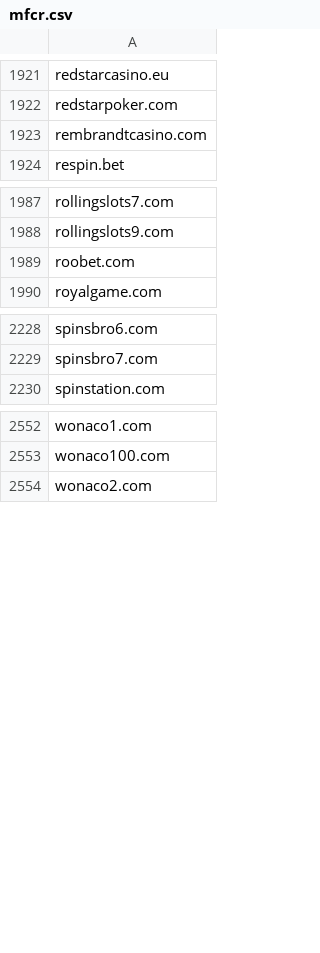
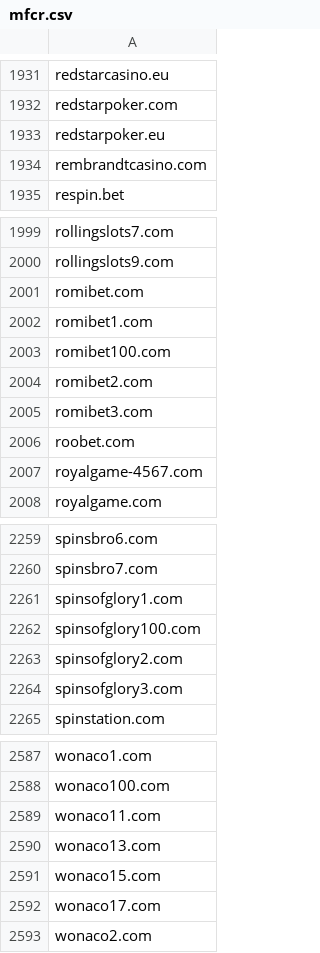
Before and after one commit to analogic/cz-gov-blocks, a CSV file: csv/mfcr.csv, drawn as a sheet; only a part is shown, gaps mark what is left out; the diff covers the shown part only; the diff names each change by its address in the sheet, - before the commit and + after, or states it on an @@ line.

```diff
--- a/csv/mfcr.csv
+++ b/csv/mfcr.csv
+row 1933: redstarpoker.eu
+row 2001: romibet.com
+row 2002: romibet1.com
+row 2003: romibet100.com
+row 2004: romibet2.com
+row 2005: romibet3.com
+row 2007: royalgame-4567.com
+row 2261: spinsofglory1.com
+row 2262: spinsofglory100.com
+row 2263: spinsofglory2.com
+row 2264: spinsofglory3.com
+row 2589: wonaco11.com
+row 2590: wonaco13.com
+row 2591: wonaco15.com
+row 2592: wonaco17.com
```
Also changed, not shown: 24 added rows elsewhere in this file, original/mfcr.csv, 2 other files.
